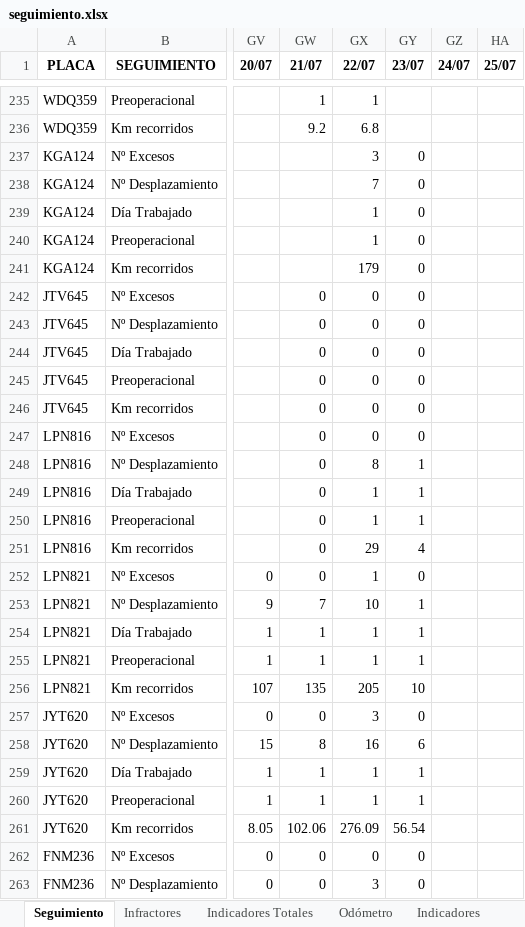
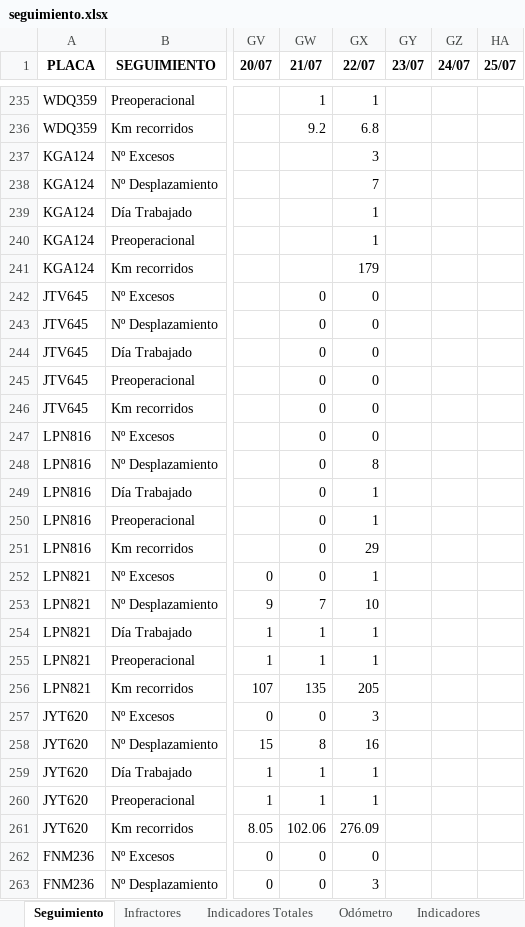
Before and after one commit to SGI-ManuelPico/informesVehiculares, an Excel workbook: seguimiento.xlsx, sheet Seguimiento, drawn as a sheet; only a part is shown, gaps mark what is left out; values as stored, in another font and other column widths than the file's, no borders; the diff covers the shown part only; the diff names each change by its address in the sheet, - before the commit and + after, or states it on an @@ line.

```diff
--- a/seguimiento.xlsx (sheet Seguimiento)
+++ b/seguimiento.xlsx (sheet Seguimiento)
-GY237:GY247 (23/07): 0
+GY237:GY247 (23/07): (empty)
-GY248:GY250 (23/07): 1
+GY248:GY250 (23/07): (empty)
-GY251 (23/07): 4
+GY251 (23/07): (empty)
-GY252 (23/07): 0
+GY252 (23/07): (empty)
-GY253:GY255 (23/07): 1
+GY253:GY255 (23/07): (empty)
-GY256 (23/07): 10
+GY256 (23/07): (empty)
-GY257 (23/07): 0
+GY257 (23/07): (empty)
-GY258 (23/07): 6
+GY258 (23/07): (empty)
-GY259:GY260 (23/07): 1
+GY259:GY260 (23/07): (empty)
-GY261 (23/07): 56.54
+GY261 (23/07): (empty)
-GY262:GY263 (23/07): 0
+GY262:GY263 (23/07): (empty)
```
Also changed, not shown: 118 edited cells elsewhere in this sheet, sheet Odómetro, sheet Infractores, sheet Indicadores, sheet Indicadores Totales, 6 other files.
